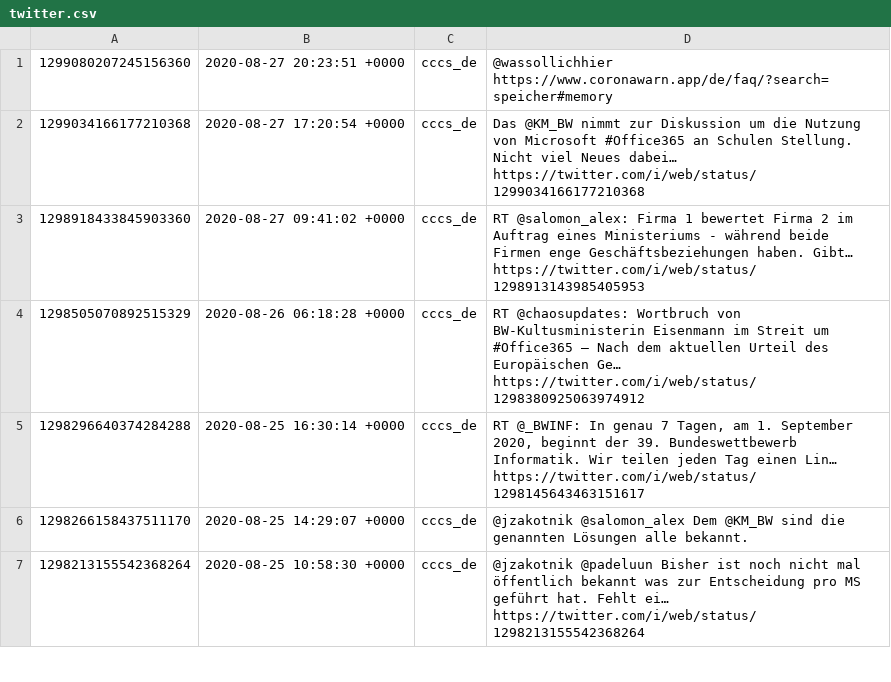
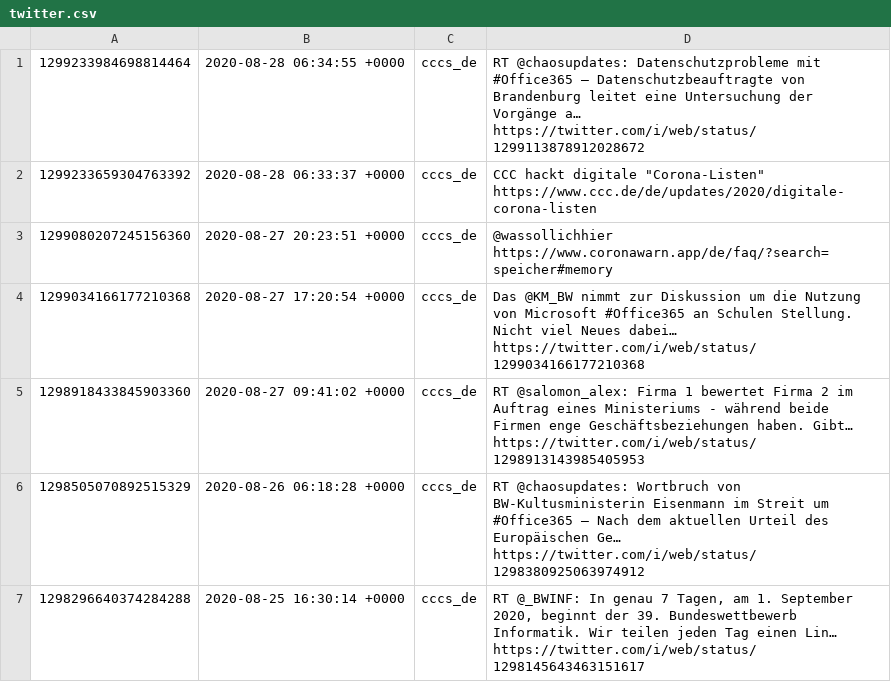
Before and after one commit to cccs/cccs-website, a CSV file: content/_data/twitter.csv, drawn as a sheet; only a part is shown; the shorter side is filled out with more unchanged rows; ↵ is a line break in a cell; the diff names each change by its address in the sheet, - before the commit and + after, or states it on an @@ line.

Commit message:
Update Twitter

```diff
--- a/content/_data/twitter.csv
+++ b/content/_data/twitter.csv
+row 1: 1299233984698814464 | 2020-08-28 06:34:55 +0000 | cccs_de | RT @chaosupdates: Datenschutzprobleme mit #Office365 – Datenschutzbeauftragte von Brandenburg leitet eine Untersuchung der Vorgänge a… https://twitter.com/i/web/status/1299113878912028672
+row 2: 1299233659304763392 | 2020-08-28 06:33:37 +0000 | cccs_de | CCC hackt digitale "Corona-Listen" ↵ https://www.ccc.de/de/updates/2020/digitale-corona-listen
```
